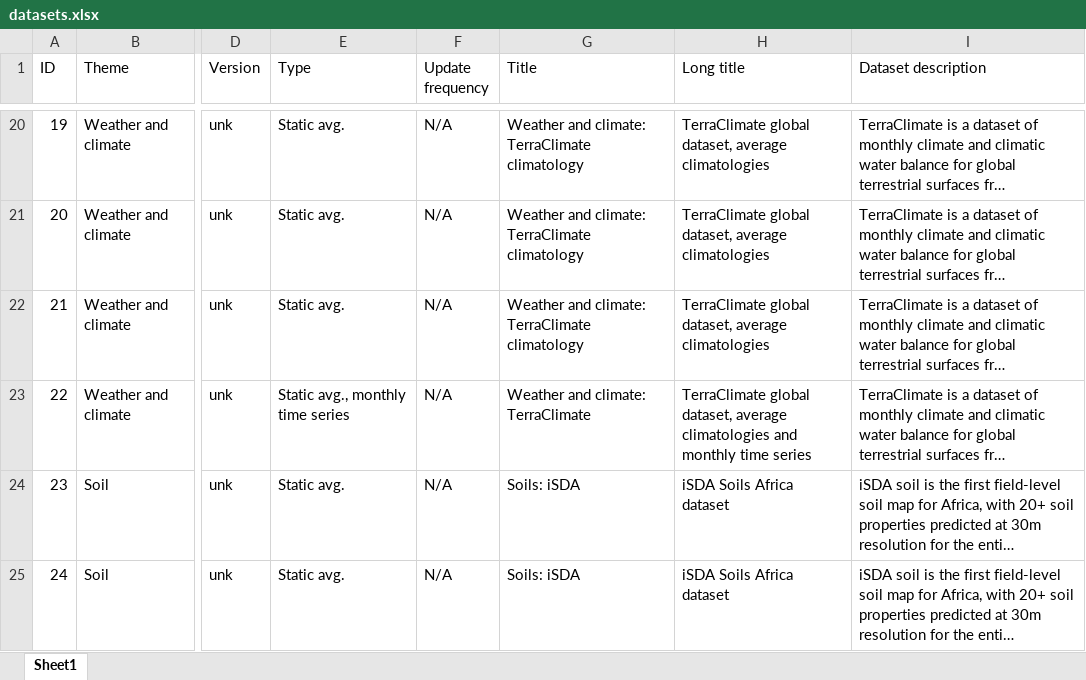
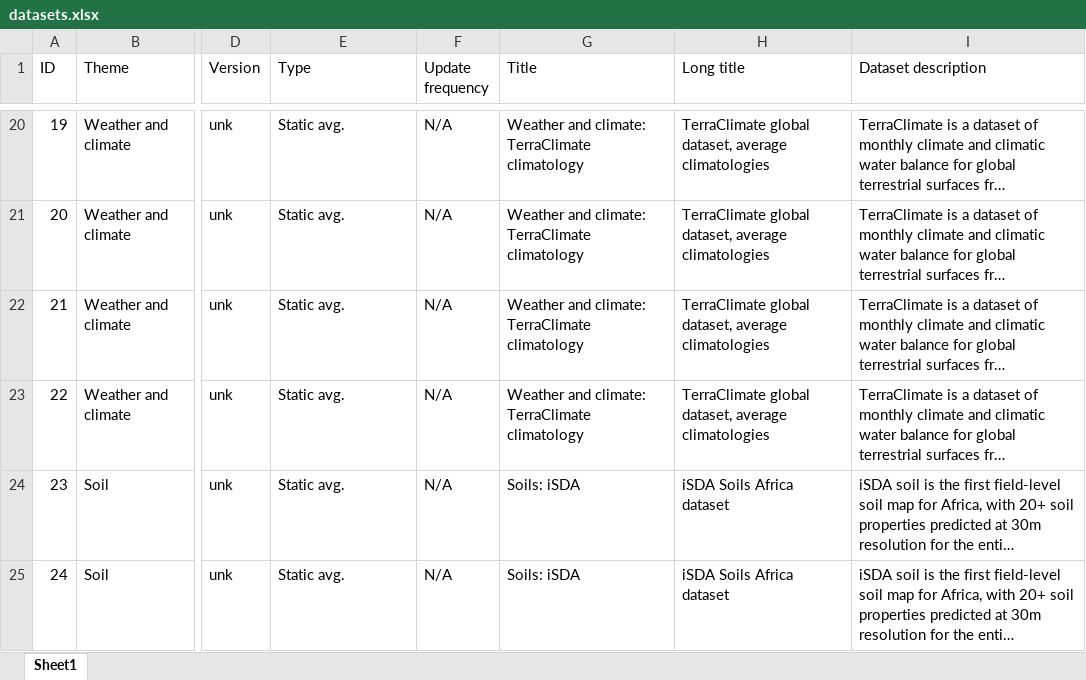
Before and after one commit to AgWISE-EiA/AgWISE-generic, an Excel workbook: 07_documentation/datasets.xlsx, sheet Sheet1, drawn as a sheet; only a part is shown, gaps mark what is left out; long unchanged cells end in …; values as stored, in another font and other column widths than the file's, no borders; the diff names each change by its address in the sheet, - before the commit and + after, or states it on an @@ line.

Commit message:
update documentation

```diff
--- a/07_documentation/datasets.xlsx (sheet Sheet1)
+++ b/07_documentation/datasets.xlsx (sheet Sheet1)
-E23 (Type): Static avg., monthly time series
+E23 (Type): Static avg.
-G23 (Title): Weather and climate: TerraClimate
+G23 (Title): Weather and climate: TerraClimate climatology
-H23 (Long title): …average climatologies and monthly time series
+H23 (Long title): …average climatologies
```
Also changed, not shown: 31 other files.
